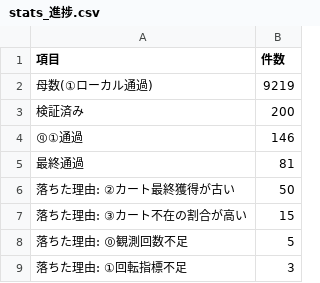
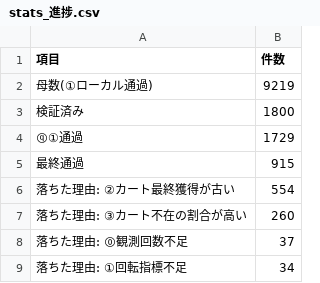
Before and after one commit to Yukinori1018/ai-company-amazon_buppan, a CSV file: workspace/output/deliverables/T-20260906-003/stats_進捗.csv, drawn as a sheet.

```diff
--- a/workspace/output/deliverables/T-20260906-003/stats_進捗.csv
+++ b/workspace/output/deliverables/T-20260906-003/stats_進捗.csv
@@ -2,8 +2,8 @@
 母数(①ローカル通過),9219
-検証済み,200
-ⓠ①通過,146
-最終通過,81
-落ちた理由: ②カート最終獲得が古い,50
-落ちた理由: ③カート不在の割合が高い,15
-落ちた理由: ⓪観測回数不足,5
-落ちた理由: ①回転指標不足,3
+検証済み,1800
+ⓠ①通過,1729
+最終通過,915
+落ちた理由: ②カート最終獲得が古い,554
+落ちた理由: ③カート不在の割合が高い,260
+落ちた理由: ⓪観測回数不足,37
+落ちた理由: ①回転指標不足,34
```
Also changed, not shown: 1 other file.
